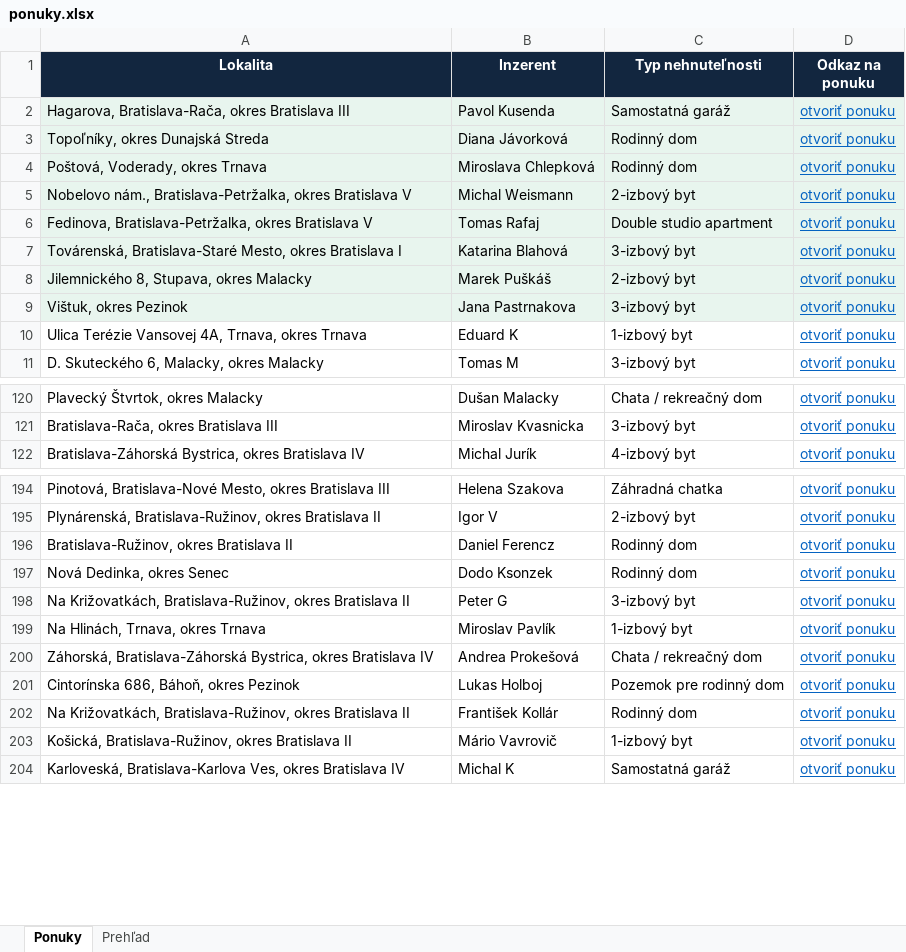
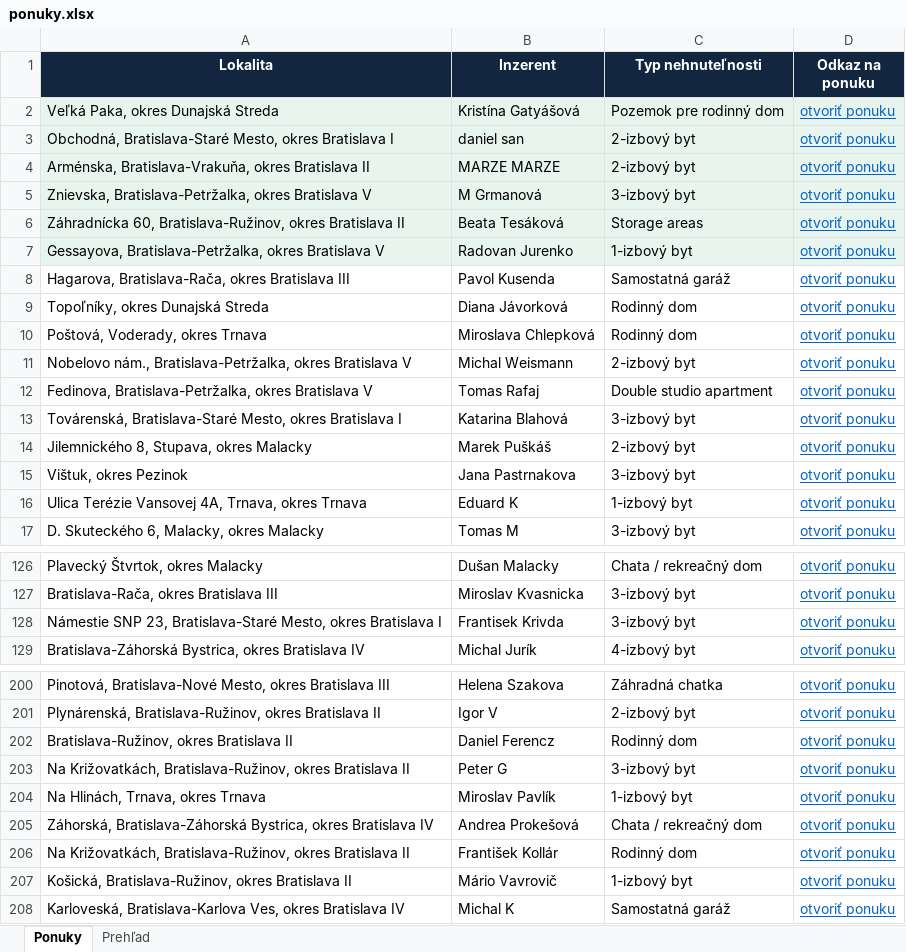
Before and after one commit to mrkubis-nest/nehnutelnosti-scraper, an Excel workbook: public/ponuky.xlsx, sheet Ponuky, drawn as a sheet; only a part is shown, gaps mark what is left out; values as stored, in another font and other column widths than the file's, no borders; removed rows and columns are numbered as before the commit, all else as after; the diff covers the shown part only; the diff names each change by its address in the sheet, - before the commit and + after, or states it on an @@ line.

```diff
--- a/public/ponuky.xlsx (sheet Ponuky)
+++ b/public/ponuky.xlsx (sheet Ponuky)
+row 2: Veľká Paka, okres Dunajská Streda | Kristína Gatyášová | Pozemok pre rodinný dom | otvoriť ponuku
+row 3: Obchodná, Bratislava-Staré Mesto, okres Bratislava I | daniel san | 2-izbový byt | otvoriť ponuku
+row 4: Arménska, Bratislava-Vrakuňa, okres Bratislava II | MARZE MARZE | 2-izbový byt | otvoriť ponuku
+row 5: Znievska, Bratislava-Petržalka, okres Bratislava V | M Grmanová | 3-izbový byt | otvoriť ponuku
+row 6: Záhradnícka 60, Bratislava-Ružinov, okres Bratislava II | Beata Tesáková | Storage areas | otvoriť ponuku
+row 7: Gessayova, Bratislava-Petržalka, okres Bratislava V | Radovan Jurenko | 1-izbový byt | otvoriť ponuku
-A8:D15 fill: #E8F5EE
+A8:D15 fill: none
+row 128: Námestie SNP 23, Bratislava-Staré Mesto, okres Bratislava I | Frantisek Krivda | 3-izbový byt | otvoriť ponuku
-row 197: Nová Dedinka, okres Senec | Dodo Ksonzek | Rodinný dom | otvoriť ponuku
-row 201: Cintorínska 686, Báhoň, okres Pezinok | Lukas Holboj | Pozemok pre rodinný dom | otvoriť ponuku
```
Also changed, not shown: 5 removed rows elsewhere in this sheet, sheet Prehľad, 2 other files.
